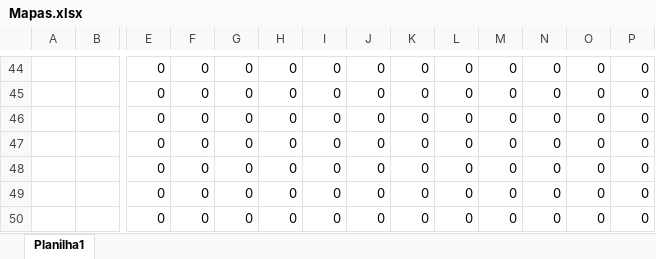
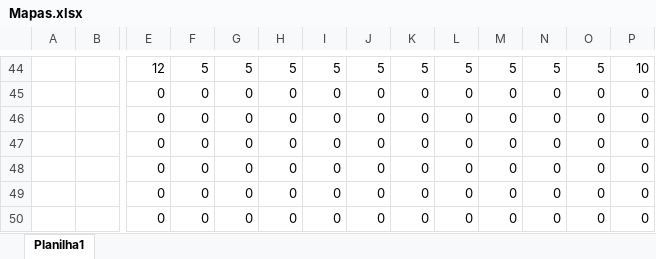
Before and after one commit to JSLucena/FCG_T3, an Excel workbook: TexturaAsfalto/Mapas.xlsx, sheet Planilha1, drawn as a sheet; only a part is shown, gaps mark what is left out; values as stored, in another font and other column widths than the file's, no borders; the diff covers the shown part only; the diff names each change by its address in the sheet, - before the commit and + after, or states it on an @@ line.

```diff
--- a/TexturaAsfalto/Mapas.xlsx (sheet Planilha1)
+++ b/TexturaAsfalto/Mapas.xlsx (sheet Planilha1)
-E44: 0
+E44: 12
-F44: 0
+F44: 5
-G44: 0
+G44: 5
-H44: 0
+H44: 5
-I44: 0
+I44: 5
-J44: 0
+J44: 5
-K44: 0
+K44: 5
-L44: 0
+L44: 5
-M44: 0
+M44: 5
-N44: 0
+N44: 5
-O44: 0
+O44: 5
-P44: 0
+P44: 10
```
Also changed, not shown: 132 edited cells and cell formats elsewhere in this sheet, 7 other files.
